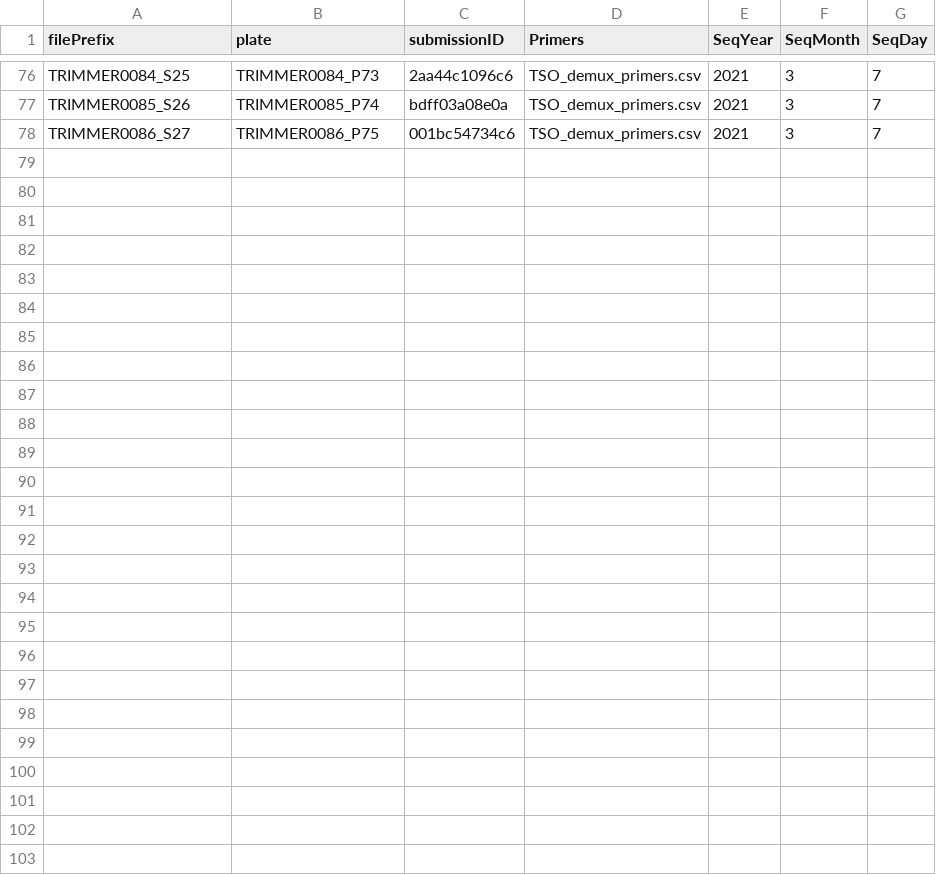
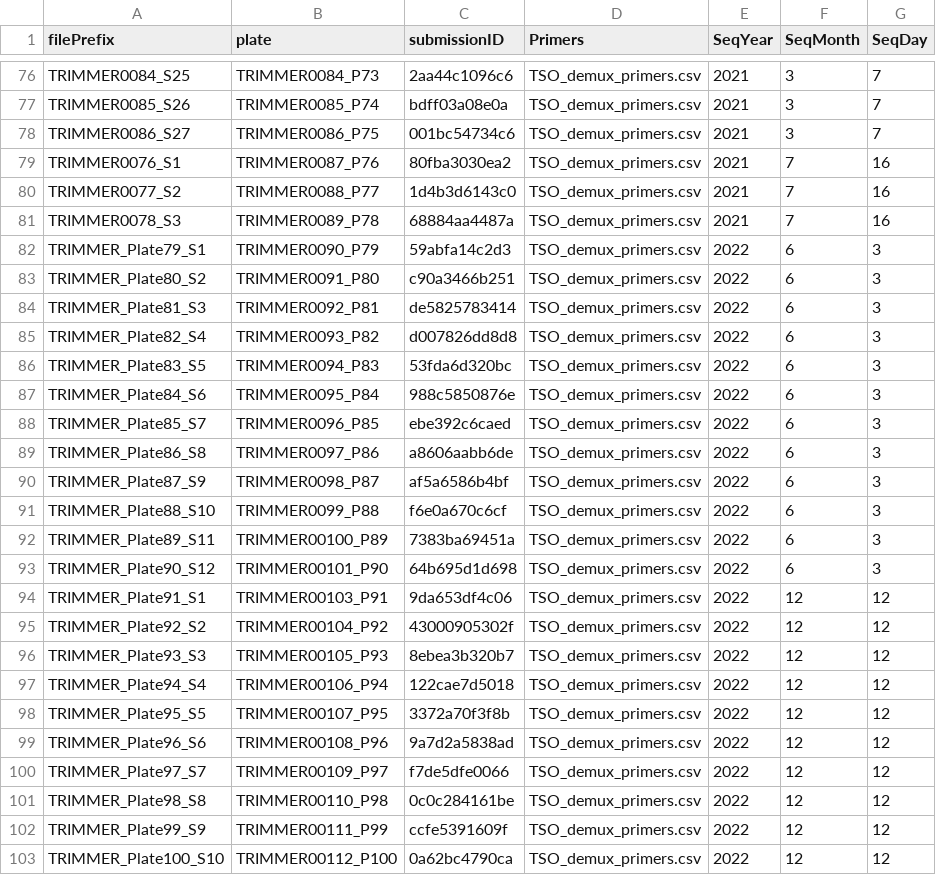
Before and after one commit to ucdavis-bioinformatics/NeuroMabSeq, a TSV file: SampleSheet.tsv, drawn as a sheet; only a part is shown, gaps mark what is left out; the diff names each change by its address in the sheet, - before the commit and + after, or states it on an @@ line.

```diff
--- a/SampleSheet.tsv
+++ b/SampleSheet.tsv
+row 79: TRIMMER0076_S1 | TRIMMER0087_P76 | 80fba3030ea2 | TSO_demux_primers.csv | 2021 | 7 | 16
+row 80: TRIMMER0077_S2 | TRIMMER0088_P77 | 1d4b3d6143c0 | TSO_demux_primers.csv | 2021 | 7 | 16
+row 81: TRIMMER0078_S3 | TRIMMER0089_P78 | 68884aa4487a | TSO_demux_primers.csv | 2021 | 7 | 16
+row 82: TRIMMER_Plate79_S1 | TRIMMER0090_P79 | 59abfa14c2d3 | TSO_demux_primers.csv | 2022 | 6 | 3
+row 83: TRIMMER_Plate80_S2 | TRIMMER0091_P80 | c90a3466b251 | TSO_demux_primers.csv | 2022 | 6 | 3
+row 84: TRIMMER_Plate81_S3 | TRIMMER0092_P81 | de5825783414 | TSO_demux_primers.csv | 2022 | 6 | 3
+row 85: TRIMMER_Plate82_S4 | TRIMMER0093_P82 | d007826dd8d8 | TSO_demux_primers.csv | 2022 | 6 | 3
+row 86: TRIMMER_Plate83_S5 | TRIMMER0094_P83 | 53fda6d320bc | TSO_demux_primers.csv | 2022 | 6 | 3
+row 87: TRIMMER_Plate84_S6 | TRIMMER0095_P84 | 988c5850876e | TSO_demux_primers.csv | 2022 | 6 | 3
+row 88: TRIMMER_Plate85_S7 | TRIMMER0096_P85 | ebe392c6caed | TSO_demux_primers.csv | 2022 | 6 | 3
+row 89: TRIMMER_Plate86_S8 | TRIMMER0097_P86 | a8606aabb6de | TSO_demux_primers.csv | 2022 | 6 | 3
+row 90: TRIMMER_Plate87_S9 | TRIMMER0098_P87 | af5a6586b4bf | TSO_demux_primers.csv | 2022 | 6 | 3
+row 91: TRIMMER_Plate88_S10 | TRIMMER0099_P88 | f6e0a670c6cf | TSO_demux_primers.csv | 2022 | 6 | 3
+row 92: TRIMMER_Plate89_S11 | TRIMMER00100_P89 | 7383ba69451a | TSO_demux_primers.csv | 2022 | 6 | 3
+row 93: TRIMMER_Plate90_S12 | TRIMMER00101_P90 | 64b695d1d698 | TSO_demux_primers.csv | 2022 | 6 | 3
+row 94: TRIMMER_Plate91_S1 | TRIMMER00103_P91 | 9da653df4c06 | TSO_demux_primers.csv | 2022 | 12 | 12
+row 95: TRIMMER_Plate92_S2 | TRIMMER00104_P92 | 43000905302f | TSO_demux_primers.csv | 2022 | 12 | 12
+row 96: TRIMMER_Plate93_S3 | TRIMMER00105_P93 | 8ebea3b320b7 | TSO_demux_primers.csv | 2022 | 12 | 12
+row 97: TRIMMER_Plate94_S4 | TRIMMER00106_P94 | 122cae7d5018 | TSO_demux_primers.csv | 2022 | 12 | 12
+row 98: TRIMMER_Plate95_S5 | TRIMMER00107_P95 | 3372a70f3f8b | TSO_demux_primers.csv | 2022 | 12 | 12
+row 99: TRIMMER_Plate96_S6 | TRIMMER00108_P96 | 9a7d2a5838ad | TSO_demux_primers.csv | 2022 | 12 | 12
+row 100: TRIMMER_Plate97_S7 | TRIMMER00109_P97 | f7de5dfe0066 | TSO_demux_primers.csv | 2022 | 12 | 12
+row 101: TRIMMER_Plate98_S8 | TRIMMER00110_P98 | 0c0c284161be | TSO_demux_primers.csv | 2022 | 12 | 12
+row 102: TRIMMER_Plate99_S9 | TRIMMER00111_P99 | ccfe5391609f | TSO_demux_primers.csv | 2022 | 12 | 12
+row 103: TRIMMER_Plate100_S10 | TRIMMER00112_P100 | 0a62bc4790ca | TSO_demux_primers.csv | 2022 | 12 | 12
```
Also changed, not shown: ProcessAddGene/02-Results/Sanger_samples_Sequences.tsv, ProcessAddGene/Sanger_metadata.tsv, 2 other files.
